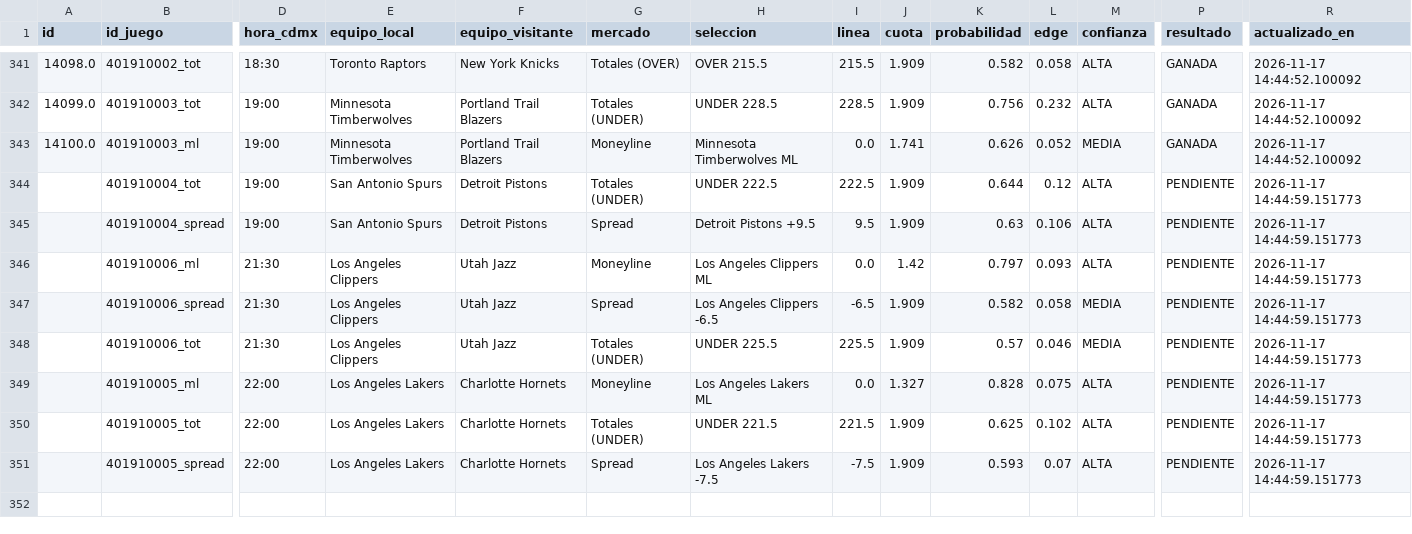
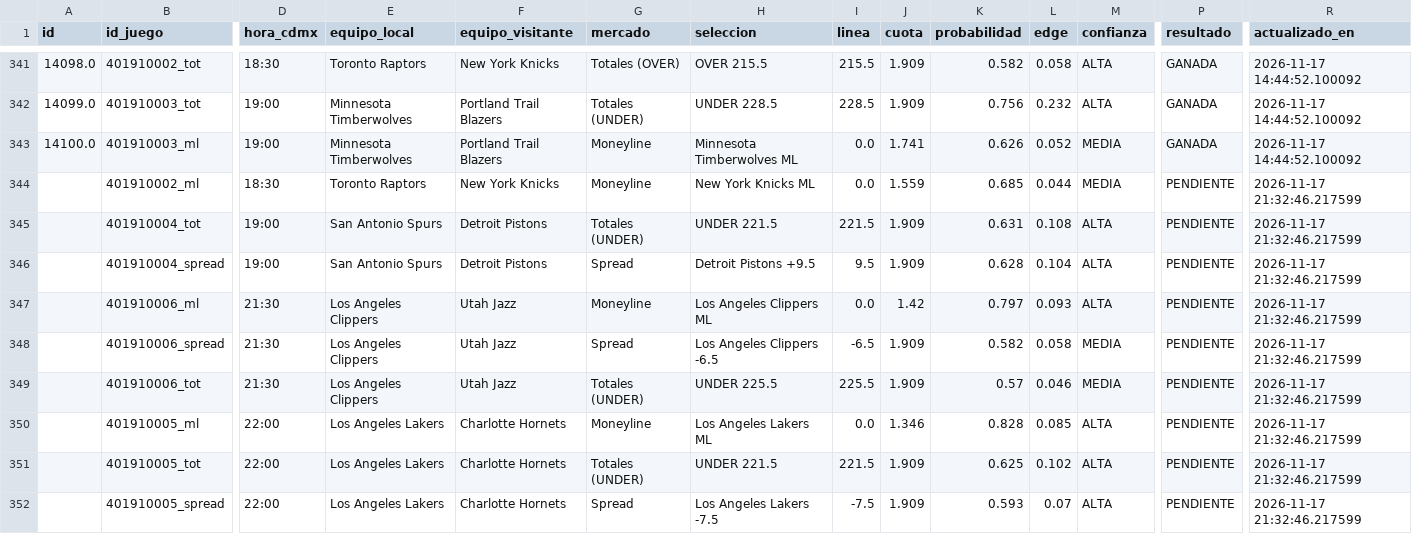
Before and after one commit to RicardoCR72/mlb-ai-predictor, a CSV file: data/nba/processed/historial_picks_nba.csv, drawn as a sheet; only a part is shown, gaps mark what is left out; addresses are those after the commit; rows hold the shown columns only; the diff names each change by its address in the sheet, - before the commit and + after, or states it on an @@ line.

```diff
--- a/data/nba/processed/historial_picks_nba.csv
+++ b/data/nba/processed/historial_picks_nba.csv
+row 344:  | 401910002_ml | 18:30 | Toronto Raptors | New York Knicks | Moneyline | New York Knicks ML | 0.0 | 1.559 | 0.685 | 0.044 | MEDIA | PENDIENTE | 2026-11-17 21:32:46.217599
-H345 (seleccion): UNDER 222.5
+H345 (seleccion): UNDER 221.5
-I345 (linea): 222.5
+I345 (linea): 221.5
-K345 (probabilidad): 0.644
+K345 (probabilidad): 0.631
-L345 (edge): 0.12
+L345 (edge): 0.108
-R345:R352 (actualizado_en): 2026-11-17 14:44:59.151773
+R345:R352 (actualizado_en): 2026-11-17 21:32:46.217599
-K346 (probabilidad): 0.63
+K346 (probabilidad): 0.628
-L346 (edge): 0.106
+L346 (edge): 0.104
-J350 (cuota): 1.327
+J350 (cuota): 1.346
-L350 (edge): 0.075
+L350 (edge): 0.085
```
Also changed, not shown: data/nba/processed/historial_props_nba.csv, 6 other files.
